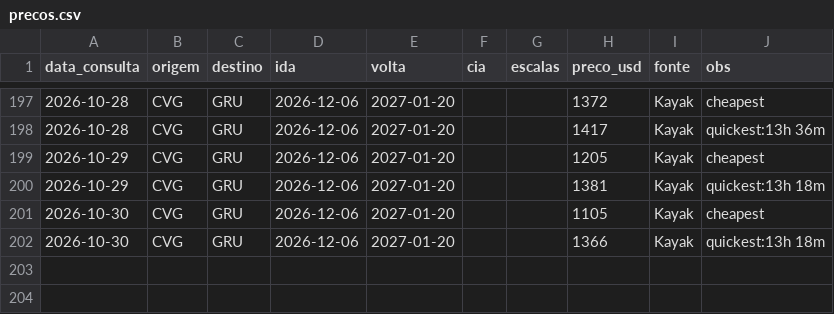
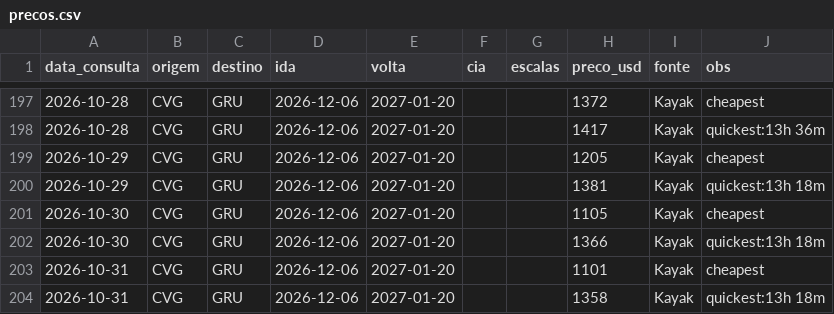
Before and after one commit to jraibusiness/kephra-system-v6, a CSV file: usa-comeback/03-voos/precos.csv, drawn as a sheet; only a part is shown, gaps mark what is left out.

```diff
--- a/usa-comeback/03-voos/precos.csv
+++ b/usa-comeback/03-voos/precos.csv
@@ -202 +202,3 @@ data_consulta,origem,destino,ida,volta,cia,escalas,preco_usd,fonte,obs
 2026-10-30,CVG,GRU,2026-12-06,2027-01-20,,,1366,Kayak,quickest:13h 18m
+2026-10-31,CVG,GRU,2026-12-06,2027-01-20,,,1101,Kayak,cheapest
+2026-10-31,CVG,GRU,2026-12-06,2027-01-20,,,1358,Kayak,quickest:13h 18m
```
Also changed, not shown: 1 other file.
